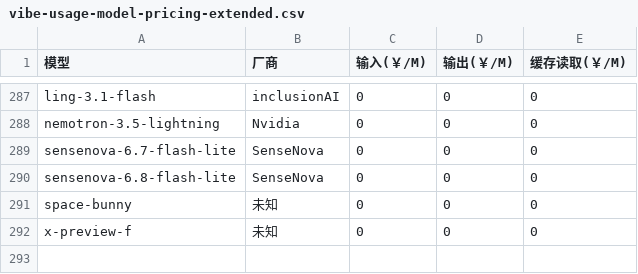
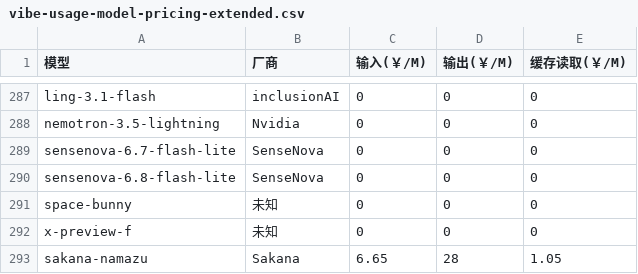
Before and after one commit to skkjkk/dsh-usage-dashboard, a CSV file: pricing/vibe-usage-model-pricing-extended.csv, drawn as a sheet; only a part is shown, gaps mark what is left out; the diff names each change by its address in the sheet, - before the commit and + after, or states it on an @@ line.

Commit message:
feat(pricing): 补录 sakana-namazu（292 个模型，缓存 v16）
- sakana-namazu = ¥6.65/28/1.05（Sakana；上游四源一致 0.95/4/0.15 USD × 7）
- 其余 7 个未定价模型确认无可用价格，保持未匹配（不猜测、不兜底）
- CHANGELOG 已知遗留更新：45 行空缓存价中有一部分本来就没有独立缓存价，
  不逐行补；真正要补的是厂商明确公布缓存价的行（属独立核价任务）
- README(中英)：模型数 280 → 292，并补充说明 provider 作用域/市场后缀的归一行为
- AGENTS.md：模型数 292；tripwire 补 v16

本地提交，未推送。

```diff
--- a/pricing/vibe-usage-model-pricing-extended.csv
+++ b/pricing/vibe-usage-model-pricing-extended.csv
+row 293: sakana-namazu | Sakana | 6.65 | 28 | 1.05
```
Also changed, not shown: 8 other files.
